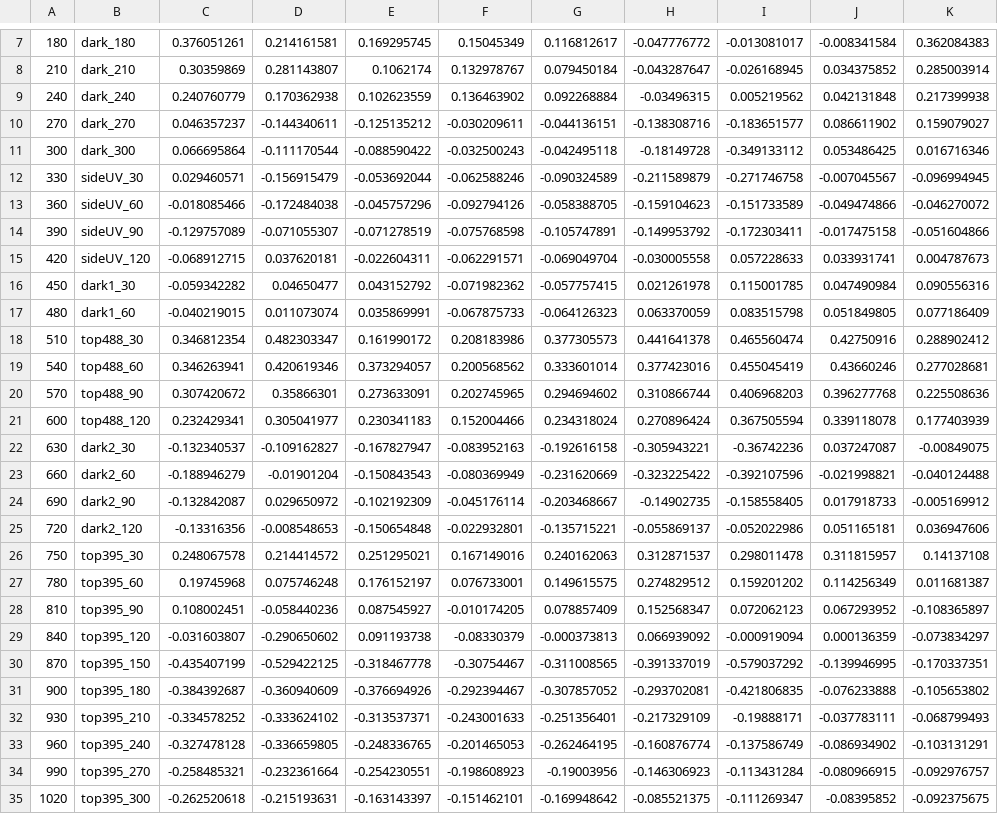
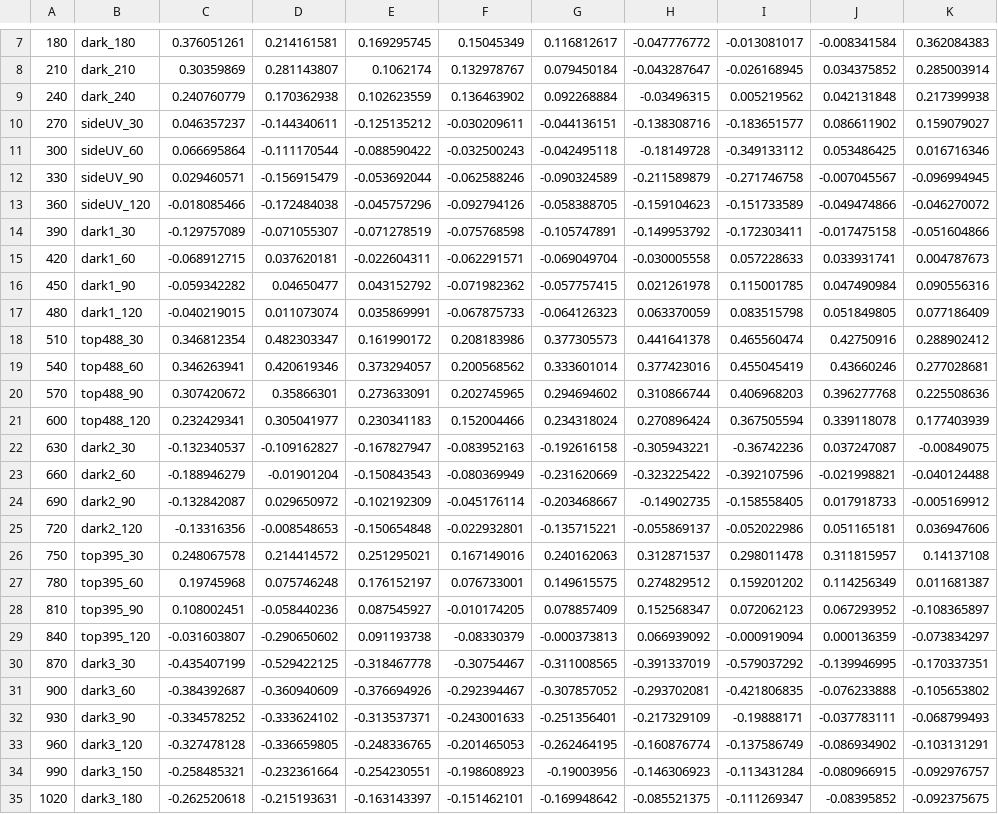
Before and after one commit to JekelyLab/Jokura_et_al_NOS, a CSV file: data/2017-08-29_YDisplacement_2d_NNxNN_UV-Side-480nm-395nm-Good.csv, drawn as a sheet; only a part is shown, gaps mark what is left out; the diff names each change by its address in the sheet, - before the commit and + after, or states it on an @@ line.

```diff
--- a/data/2017-08-29_YDisplacement_2d_NNxNN_UV-Side-480nm-395nm-Good.csv
+++ b/data/2017-08-29_YDisplacement_2d_NNxNN_UV-Side-480nm-395nm-Good.csv
-B10: dark_270
+B10: sideUV_30
-B11: dark_300
+B11: sideUV_60
-B12: sideUV_30
+B12: sideUV_90
-B13: sideUV_60
+B13: sideUV_120
-B14: sideUV_90
+B14: dark1_30
-B15: sideUV_120
+B15: dark1_60
-B16: dark1_30
+B16: dark1_90
-B17: dark1_60
+B17: dark1_120
-B30: top395_150
+B30: dark3_30
-B31: top395_180
+B31: dark3_60
-B32: top395_210
+B32: dark3_90
-B33: top395_240
+B33: dark3_120
-B34: top395_270
+B34: dark3_150
-B35: top395_300
+B35: dark3_180
```
Also changed, not shown: data/2017-08-29_YDisplacement_2d_nnxnn_UV-Side-480nm-395nm-Good (1).csv, data/2017-08-29_YDisplacement_3d_NNxNN_UV-Side-480nm-395nm-Good.csv, 21 other files.
